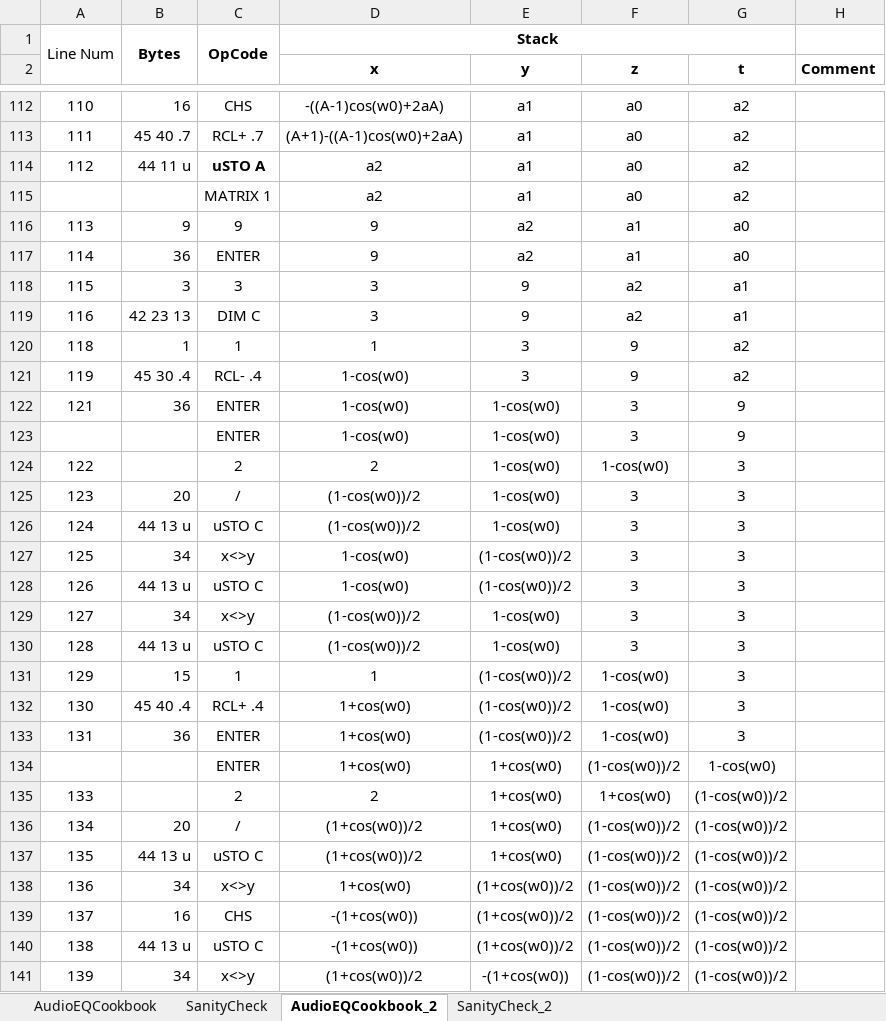
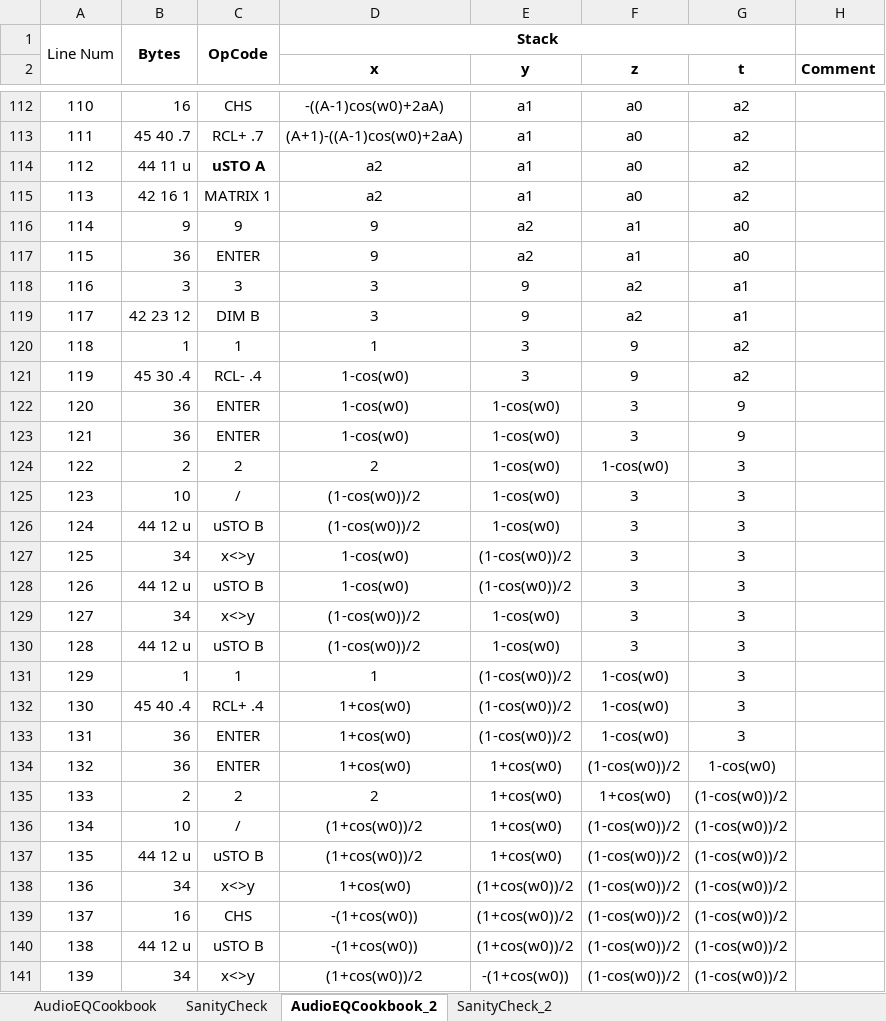
Before and after one commit to tranka2010/hp15c-software-pacs, an Excel workbook: engineering_basics/programming_scratch_pad.xlsx, sheet AudioEQCookbook_2, drawn as a sheet; only a part is shown, gaps mark what is left out; values as stored, in another font and other column widths than the file's, no borders; conditional formats not drawn; the diff covers the shown part only; the diff names each change by its address in the sheet, - before the commit and + after, or states it on an @@ line.

```diff
--- a/engineering_basics/programming_scratch_pad.xlsx (sheet AudioEQCookbook_2)
+++ b/engineering_basics/programming_scratch_pad.xlsx (sheet AudioEQCookbook_2)
@@ column A renumbered from row 115 down @@
-B115: (empty)
+B115: 42 16 1
-B119: 42 23 13
+B119: 42 23 12
-C119: DIM C
+C119: DIM B
-B123: (empty)
+B123: 36
-B124: (empty)
+B124: 2
-B125: 20
+B125: 10
-B126: 44 13 u
+B126: 44 12 u
-C126: uSTO C
+C126: uSTO B
-B128: 44 13 u
+B128: 44 12 u
-C128: uSTO C
+C128: uSTO B
-B130: 44 13 u
+B130: 44 12 u
-C130: uSTO C
+C130: uSTO B
-B131: 15
+B131: 1
-B134: (empty)
+B134: 36
-B135: (empty)
+B135: 2
-B136: 20
+B136: 10
-B137: 44 13 u
+B137: 44 12 u
-C137: uSTO C
+C137: uSTO B
-B140: 44 13 u
+B140: 44 12 u
-C140: uSTO C
+C140: uSTO B
```
Also changed, not shown: 42 added rows and 38 edited cells elsewhere in this sheet, sheet SanityCheck_2, 4 other files.
